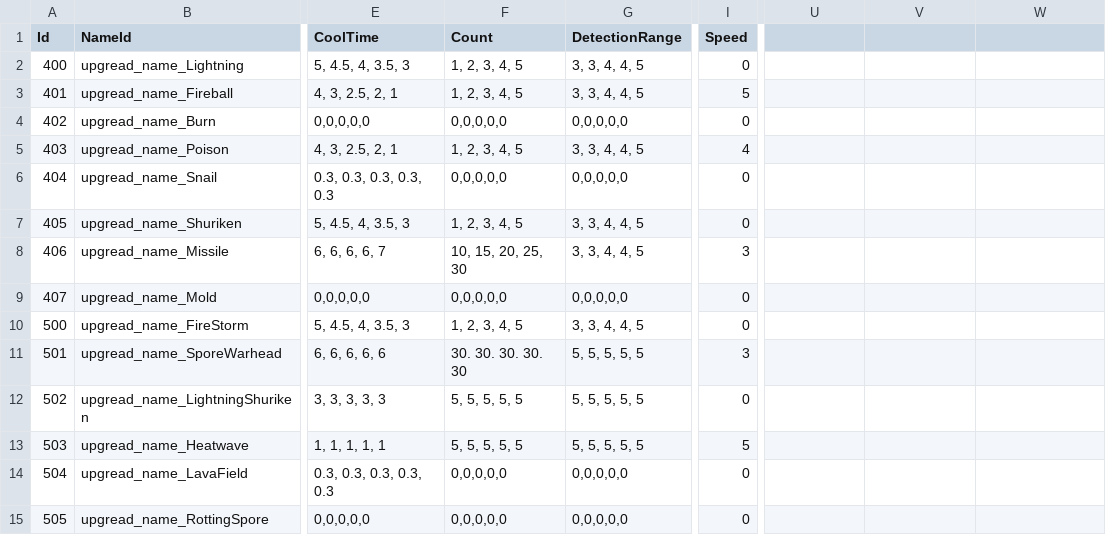
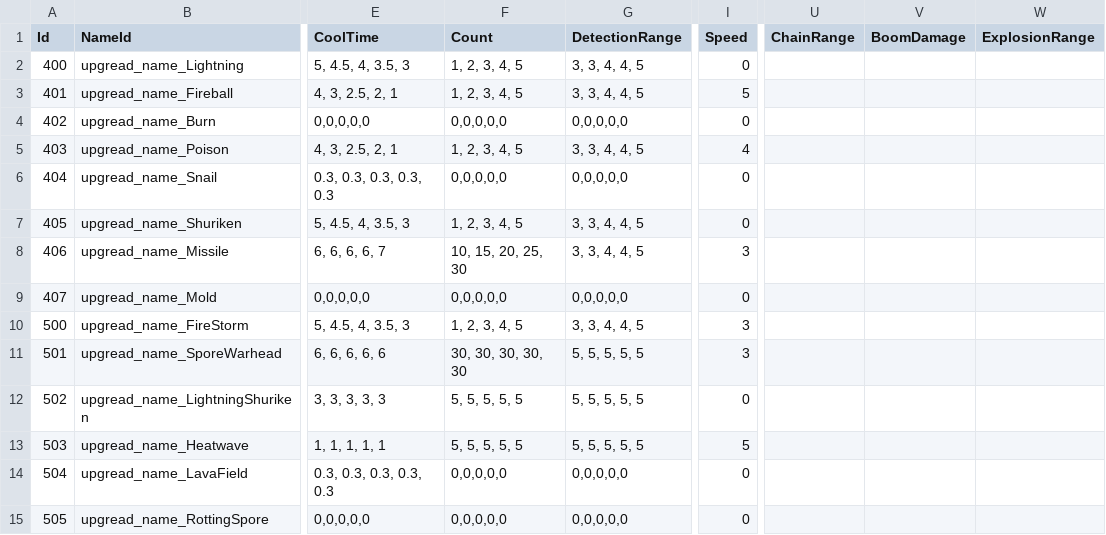
Before and after one commit to hee119/Conquest, a CSV file: Assets/Resources/TextData/UpgradeData.csv, drawn as a sheet; only a part is shown, gaps mark what is left out; the diff names each change by its address in the sheet, - before the commit and + after, or states it on an @@ line.

```diff
--- a/Assets/Resources/TextData/UpgradeData.csv
+++ b/Assets/Resources/TextData/UpgradeData.csv
-U1: (empty)
+U1: ChainRange
-V1: (empty)
+V1: BoomDamage
-W1: (empty)
+W1: ExplosionRange
-I10 (Speed): 0
+I10 (Speed): 3
-F11 (Count): 30. 30. 30. 30. 30
+F11 (Count): 30, 30, 30, 30, 30
```
Also changed, not shown: Assets/Resources/TextData/Localization.csv, 35 other files.
